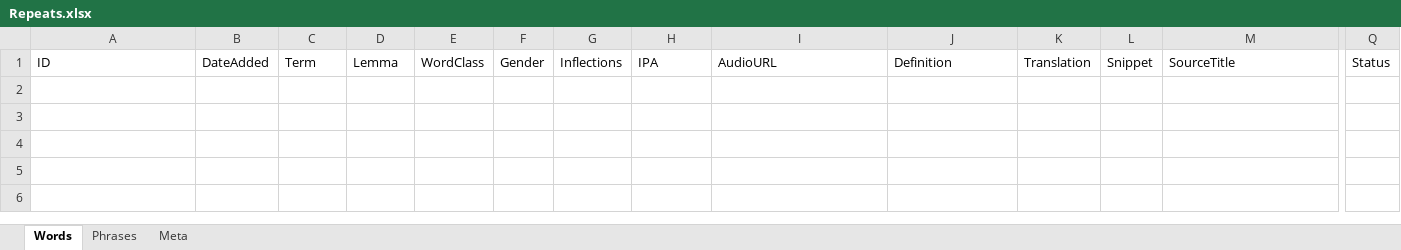
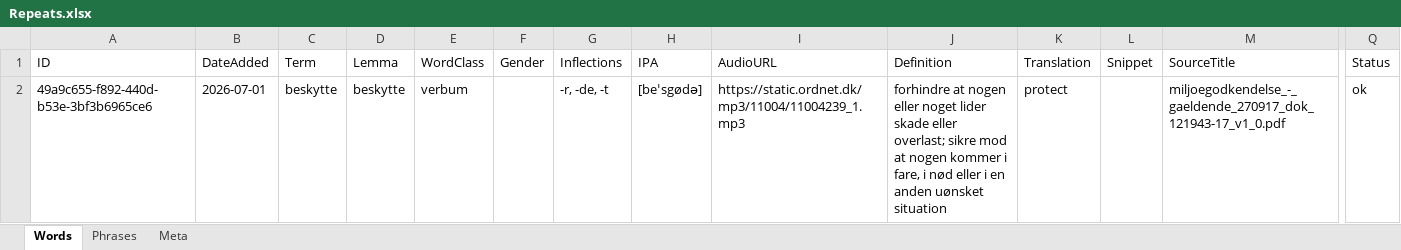
Before and after one commit to oopiooffioinolis/Roedspaette, an Excel workbook: sets/Repeats.xlsx, sheet Words, drawn as a sheet; only a part is shown, gaps mark what is left out; values as stored, in another font and other column widths than the file's, no borders; rows hold the shown columns only; the diff names each change by its address in the sheet, - before the commit and + after, or states it on an @@ line.

Commit message:
Add word "beskytte" to Repeats.xlsx

```diff
--- a/sets/Repeats.xlsx (sheet Words)
+++ b/sets/Repeats.xlsx (sheet Words)
+row 2: 49a9c655-f892-440d-b53e-3bf3b6965ce6 | 2026-07-01 | beskytte | beskytte | verbum |  | -r, -de, -t | [beˈsgødə] | https://static.ordnet.dk/mp3/11004/11004239_1.mp3 | forhindre at nogen eller noget lider skade eller overlast; sikre mod at nogen kommer i fare, i nød eller i en anden uønsket situation | protect |  | miljoegodkendelse_-_gaeldende_270917_dok_121943-17_v1_0.pdf | ok
```
